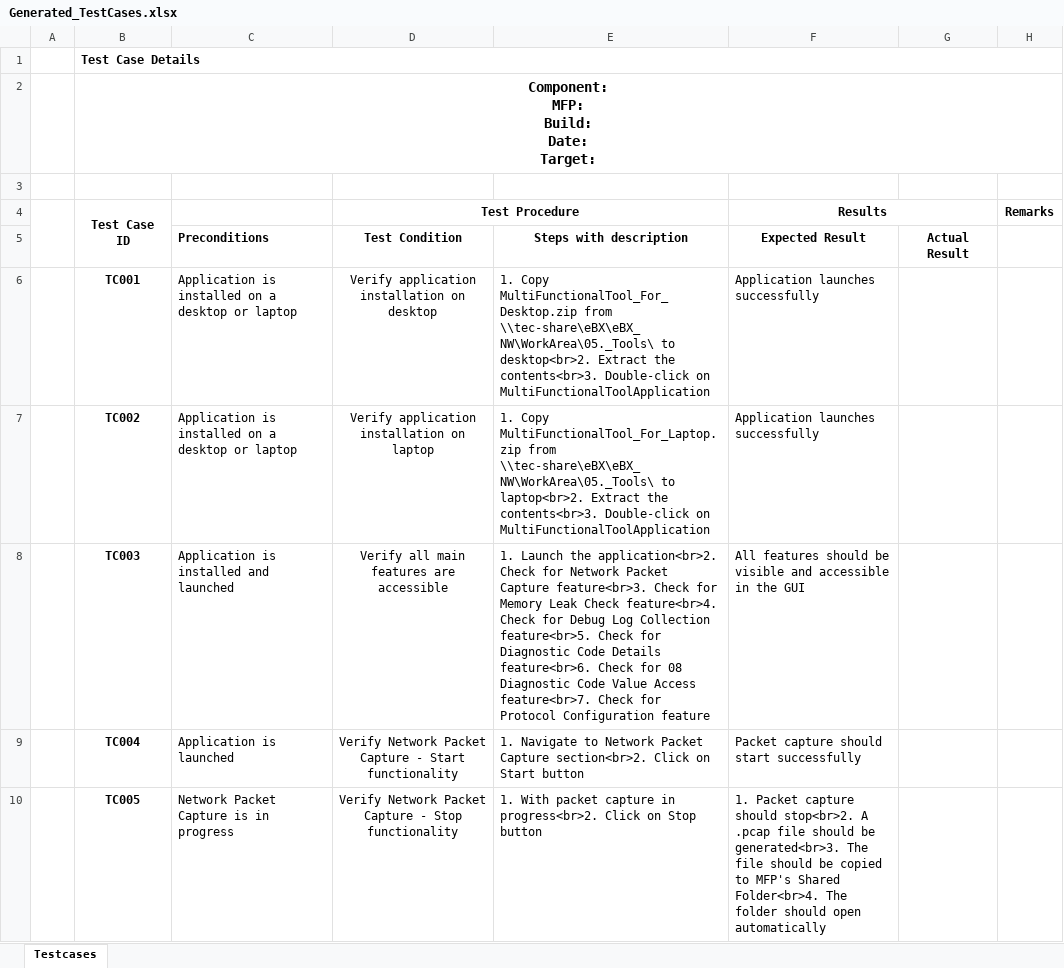
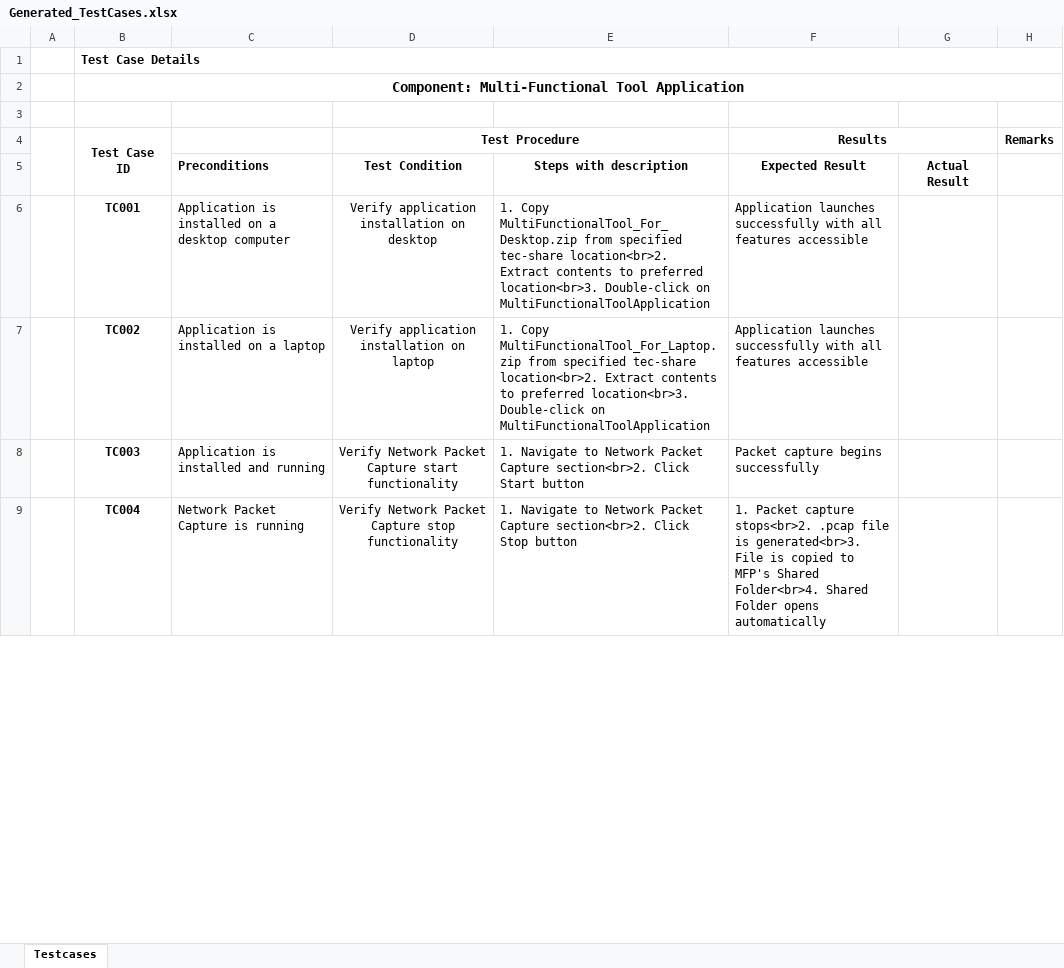
Before and after one commit to dshreya-tsip/MultiFunctionalTool_SRS_Upload, an Excel workbook: Generated_TestCases.xlsx, sheet Testcases, drawn as a sheet; only a part is shown; values as stored, in another font and other column widths than the file's, no borders; conditional formats not drawn; removed rows and columns are numbered as before the commit, all else as after; ↵ is a line break in a cell; the diff covers the shown part only; the diff names each change by its address in the sheet, - before the commit and + after, or states it on an @@ line.

```diff
--- a/Generated_TestCases.xlsx (sheet Testcases)
+++ b/Generated_TestCases.xlsx (sheet Testcases)
-B2 (Test Case ID): Component: ↵ MFP: ↵ Build: ↵ Date: ↵ Target:
+B2 (Test Case ID): Component: Multi-Functional Tool Application
-C6: …a desktop or laptop
+C6: …a desktop computer
-E6: …MultiFunctionalTool_For_Desktop.zip from \\tec-share\eBX\eBX_NW\WorkArea\05._Tools\ to desktop<br>2. Extract the contents<br>3. Double-click on…
+E6: …MultiFunctionalTool_For_Desktop.zip from specified tec-share location<br>2. Extract contents to preferred location<br>3. Double-click on…
-F6:F7 (Results): …launches successfully
+F6:F7 (Results): …launches successfully with all features accessible
-C7: Application is installed on a desktop or laptop
+C7: Application is installed on a laptop
-E7: …MultiFunctionalTool_For_Laptop.zip from \\tec-share\eBX\eBX_NW\WorkArea\05._Tools\ to laptop<br>2. Extract the contents<br>3. Double-click on…
+E7: …MultiFunctionalTool_For_Laptop.zip from specified tec-share location<br>2. Extract contents to preferred location<br>3. Double-click on…
-row 8:  | TC003 | Application is installed and launched | Verify all main features are accessible | 1. Launch the application<br>2. Check for Network Packet Capture feature<br>3. Check for Memory Leak Check feature<br>4. Check for Debug Log Collection feature<br>5. Check for Diagnostic Code Details feature<br>6. Check for 08 Diagnostic Code Value Access feature<br>7. Check for Protocol Configuration feature | All features should be visible and accessible in the GUI
-B8 (Test Case ID): TC004
+B8 (Test Case ID): TC003
-C8: Application is launched
+C8: Application is installed and running
-D8 (Test Procedure): …Packet Capture - Start functionality
+D8 (Test Procedure): …Packet Capture start functionality
-E8: …section<br>2. Click on Start button
+E8: …section<br>2. Click Start button
-F8 (Results): Packet capture should start successfully
+F8 (Results): Packet capture begins successfully
-B9 (Test Case ID): TC005
+B9 (Test Case ID): TC004
-C9: Network Packet Capture is in progress
+C9: Network Packet Capture is running
-D9 (Test Procedure): …Packet Capture - Stop functionality
+D9 (Test Procedure): …Packet Capture stop functionality
-E9: 1. With packet capture in progress<br>2. Click on Stop button
+E9: 1. Navigate to Network Packet Capture section<br>2. Click Stop button
-F9 (Results): …Packet capture should stop<br>2. A .pcap file should be generated<br>3. The file should be copied to MFP's Shared Folder<br>4. The folder should open automatically
+F9 (Results): …Packet capture stops<br>2. .pcap file is generated<br>3. File is copied to MFP's Shared Folder<br>4. Shared Folder opens automatically
```
Also changed, not shown: 7 added rows, 6 removed rows and 37 edited cells elsewhere in this sheet.
